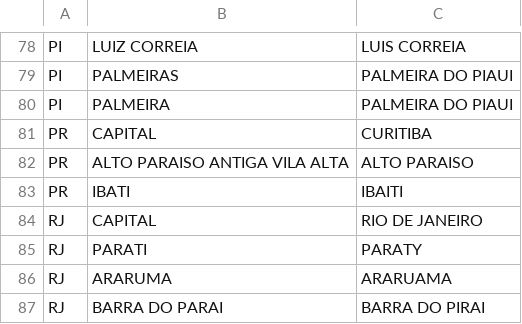
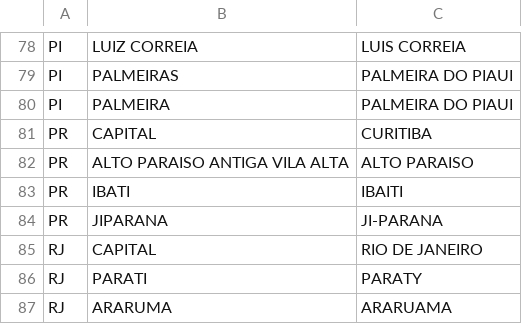
Before and after one commit to hsigstad/diarios, a CSV file: diarios/data/municipio_correction_manual.csv, drawn as a sheet; only a part is shown, gaps mark what is left out; the shorter side is filled out with more unchanged rows.

```diff
--- a/diarios/data/municipio_correction_manual.csv
+++ b/diarios/data/municipio_correction_manual.csv
@@ -83,2 +83,3 @@ PR,ALTO PARAISO ANTIGA VILA ALTA,ALTO PARAISO
 PR,IBATI,IBAITI
+PR,JIPARANA,JI-PARANA
 RJ,CAPITAL,RIO DE JANEIRO
```
Also changed, not shown: 1 other file.
